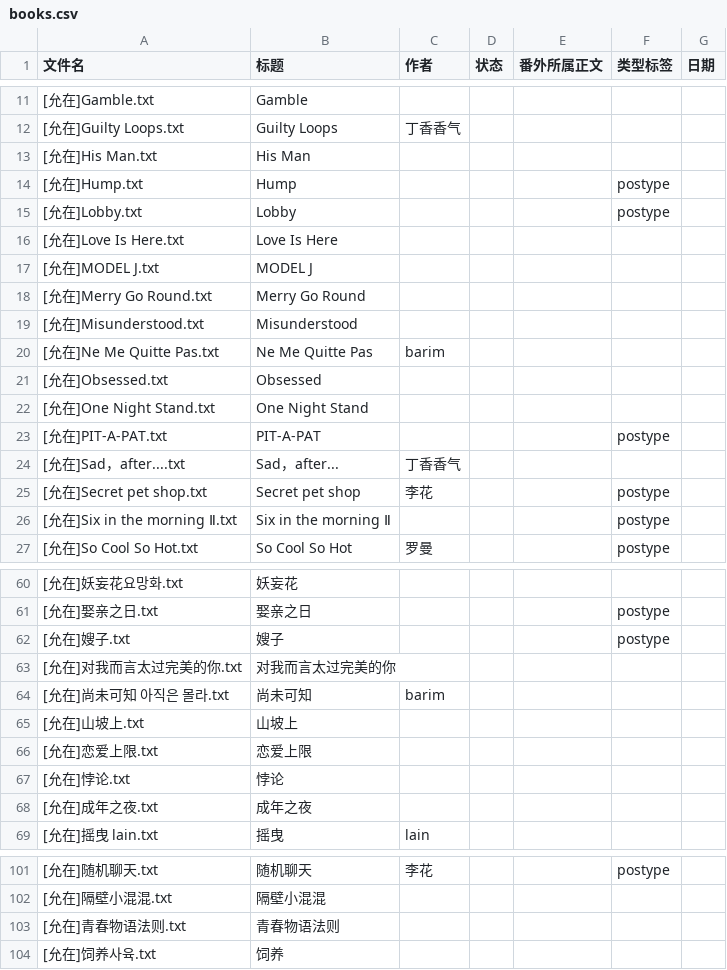
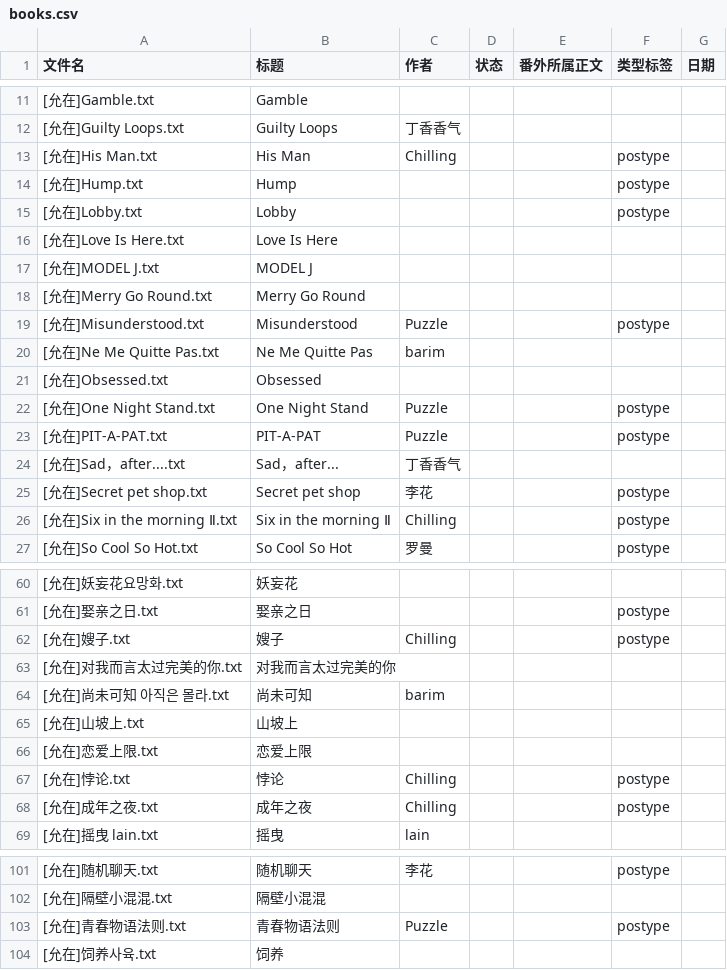
Before and after one commit to bunbearlibrary/reading-list, a CSV file: books.csv, drawn as a sheet; only a part is shown, gaps mark what is left out; the diff covers the shown part only.

Commit message:
Update books.csv

```diff
--- a/books.csv
+++ b/books.csv
@@ -12,3 +12,3 @@
 [允在]Guilty Loops.txt,Guilty Loops,丁香香气,,,,
-[允在]His Man.txt,His Man,,,,,
+[允在]His Man.txt,His Man,Chilling,,,postype,
 [允在]Hump.txt,Hump,,,,postype,
@@ -18,10 +18,10 @@
 [允在]Merry Go Round.txt,Merry Go Round,,,,,
-[允在]Misunderstood.txt,Misunderstood,,,,,
+[允在]Misunderstood.txt,Misunderstood,Puzzle,,,postype,
 [允在]Ne Me Quitte Pas.txt,Ne Me Quitte Pas,barim,,,,
 [允在]Obsessed.txt,Obsessed,,,,,
-[允在]One Night Stand.txt,One Night Stand,,,,,
-[允在]PIT-A-PAT.txt,PIT-A-PAT,,,,postype,
+[允在]One Night Stand.txt,One Night Stand,Puzzle,,,postype,
+[允在]PIT-A-PAT.txt,PIT-A-PAT,Puzzle,,,postype,
 [允在]Sad，after....txt,Sad，after...,丁香香气,,,,
 [允在]Secret pet shop.txt,Secret pet shop,李花,,,postype,
-[允在]Six in the morning Ⅱ.txt,Six in the morning Ⅱ,,,,postype,
+[允在]Six in the morning Ⅱ.txt,Six in the morning Ⅱ,Chilling,,,postype,
 [允在]So Cool So Hot.txt,So Cool So Hot,罗曼,,,postype,
@@ -61,3 +61,3 @@
 [允在]娶亲之日.txt,娶亲之日,,,,postype,
-[允在]嫂子.txt,嫂子,,,,postype,
+[允在]嫂子.txt,嫂子,Chilling,,,postype,
 [允在]对我而言太过完美的你.txt,对我而言太过完美的你,,,,,
@@ -66,4 +66,4 @@
 [允在]恋爱上限.txt,恋爱上限,,,,,
-[允在]悖论.txt,悖论,,,,,
-[允在]成年之夜.txt,成年之夜,,,,,
+[允在]悖论.txt,悖论,Chilling,,,postype,
+[允在]成年之夜.txt,成年之夜,Chilling,,,postype,
 [允在]摇曳 lain.txt,摇曳,lain,,,,
@@ -102,3 +102,3 @@
 [允在]隔壁小混混.txt,隔壁小混混,,,,,
-[允在]青春物语法则.txt,青春物语法则,,,,,
+[允在]青春物语法则.txt,青春物语法则,Puzzle,,,postype,
 [允在]饲养사육.txt,饲养,,,,,
```
Also changed, not shown: 5 edited cells elsewhere in this file.
